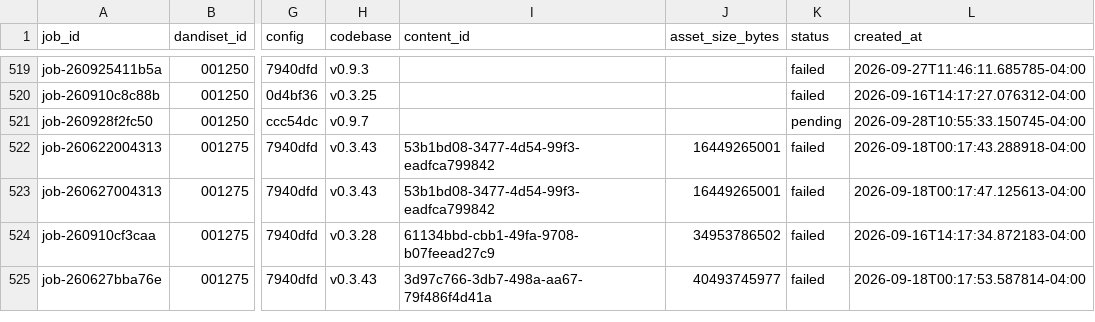
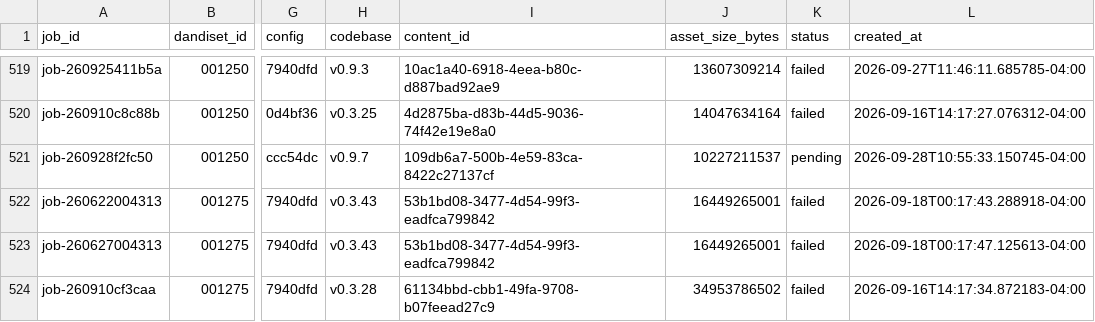
Before and after one commit to dandi-compute/001873, a TSV file: derivatives/jobs.tsv, drawn as a sheet; only a part is shown, gaps mark what is left out; the shorter side is filled out with more unchanged rows; the diff covers the shown part only; the diff names each change by its address in the sheet, - before the commit and + after, or states it on an @@ line.

```diff
--- a/derivatives/jobs.tsv
+++ b/derivatives/jobs.tsv
-I519 (content_id): (empty)
+I519 (content_id): 10ac1a40-6918-4eea-b80c-d887bad92ae9
-J519 (asset_size_bytes): (empty)
+J519 (asset_size_bytes): 13607309214
-I520 (content_id): (empty)
+I520 (content_id): 4d2875ba-d83b-44d5-9036-74f42e19e8a0
-J520 (asset_size_bytes): (empty)
+J520 (asset_size_bytes): 14047634164
-I521 (content_id): (empty)
+I521 (content_id): 109db6a7-500b-4e59-83ca-8422c27137cf
-J521 (asset_size_bytes): (empty)
+J521 (asset_size_bytes): 10227211537
```
Also changed, not shown: 54 edited cells elsewhere in this file, 2 other files.
